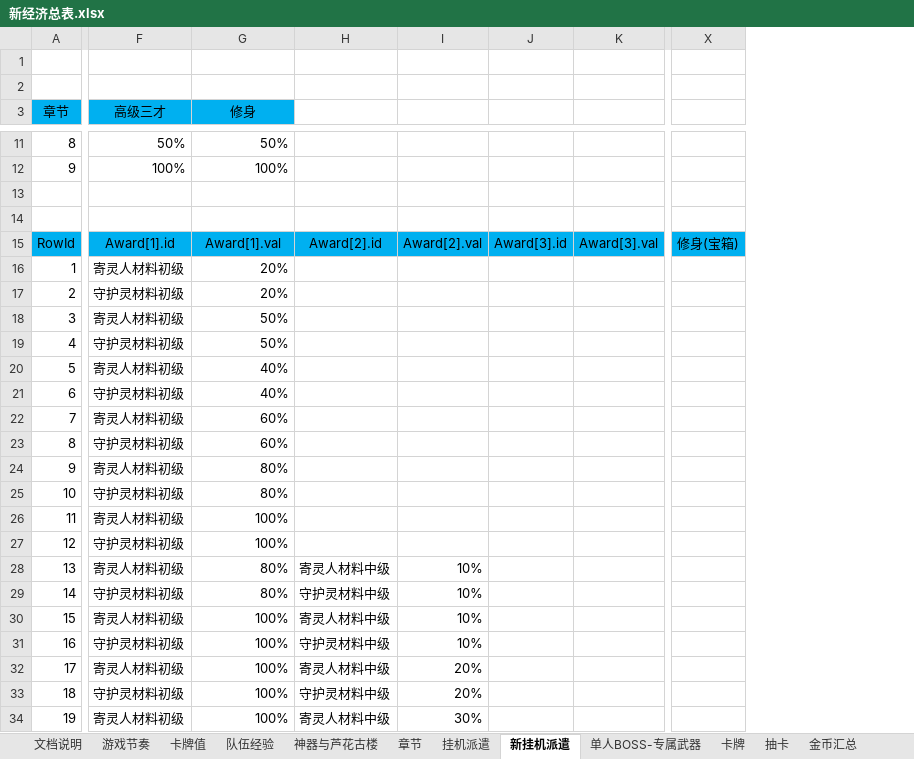
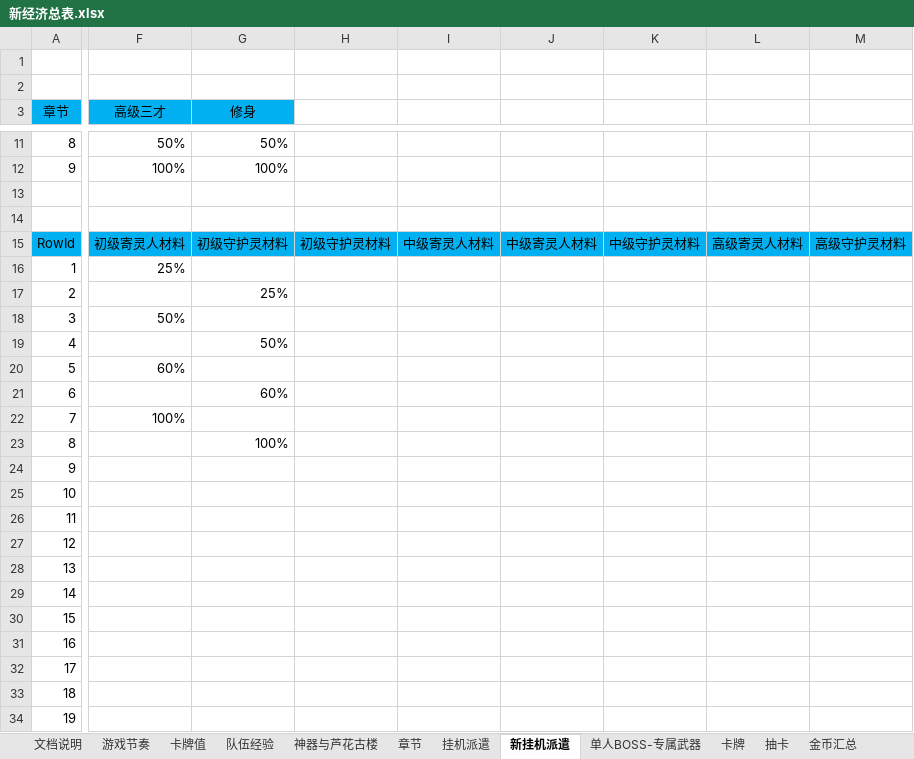
Before and after one commit to hataksumo/DesignerDoc, an Excel workbook: 策划案/镇魂街/新经济总表.xlsx, sheet 新挂机派遣, drawn as a sheet; only a part is shown, gaps mark what is left out; values as stored, in another font and other column widths than the file's, no borders; removed rows and columns are numbered as before the commit, all else as after; the diff covers the shown part only; the diff names each change by its address in the sheet, - before the commit and + after, or states it on an @@ line.

Commit message:
上传表

```diff
--- a/策划案/镇魂街/新经济总表.xlsx (sheet 新挂机派遣)
+++ b/策划案/镇魂街/新经济总表.xlsx (sheet 新挂机派遣)
-column H, rows 15-34: Award[2].id |  |  |  |  |  |  |  |  |  |  |  |  | 寄灵人材料中级 | 守护灵材料中级 | 寄灵人材料中级 | 守护灵材料中级 | 寄灵人材料中级 | 守护灵材料中级 | 寄灵人材料中级
-column I, rows 15-34: Award[2].val |  |  |  |  |  |  |  |  |  |  |  |  | 10% | 10% | 10% | 10% | 20% | 20% | 30%
-column J, row 15: Award[3].id
-column K, row 15: Award[3].val
+column H, row 15: 初级守护灵材料
+column I, row 15: 中级寄灵人材料
+column J, row 15: 中级寄灵人材料
+column K, row 15: 中级守护灵材料
+column L, row 15: 高级寄灵人材料
+column M, row 15: 高级守护灵材料
-column X, row 15: 修身(宝箱)
-F15 (高级三才): Award[1].id
+F15 (高级三才): 初级寄灵人材料
-G15 (修身): Award[1].val
+G15 (修身): 初级守护灵材料
-F16 (高级三才): 寄灵人材料初级
+F16 (高级三才): 25%
-G16 (修身): 20%
+G16 (修身): (empty)
-F17 (高级三才): 守护灵材料初级
+F17 (高级三才): (empty)
-G17 (修身): 20%
+G17 (修身): 25%
-F18 (高级三才): 寄灵人材料初级
+F18 (高级三才): 50%
-G18 (修身): 50%
+G18 (修身): (empty)
-F19 (高级三才): 守护灵材料初级
+F19 (高级三才): (empty)
-F20 (高级三才): 寄灵人材料初级
+F20 (高级三才): 60%
-G20 (修身): 40%
+G20 (修身): (empty)
-F21 (高级三才): 守护灵材料初级
+F21 (高级三才): (empty)
-G21 (修身): 40%
+G21 (修身): 60%
-F22 (高级三才): 寄灵人材料初级
+F22 (高级三才): 100%
-G22 (修身): 60%
+G22 (修身): (empty)
-F23 (高级三才): 守护灵材料初级
+F23 (高级三才): (empty)
-G23 (修身): 60%
+G23 (修身): 100%
-F24 (高级三才): 寄灵人材料初级
+F24 (高级三才): (empty)
-G24:G25 (修身): 80%
+G24:G25 (修身): (empty)
-F25 (高级三才): 守护灵材料初级
+F25 (高级三才): (empty)
-F26 (高级三才): 寄灵人材料初级
+F26 (高级三才): (empty)
-G26:G27 (修身): 100%
+G26:G27 (修身): (empty)
-F27 (高级三才): 守护灵材料初级
+F27 (高级三才): (empty)
-F28 (高级三才): 寄灵人材料初级
+F28 (高级三才): (empty)
-G28:G29 (修身): 80%
+G28:G29 (修身): (empty)
-F29 (高级三才): 守护灵材料初级
+F29 (高级三才): (empty)
-F30 (高级三才): 寄灵人材料初级
+F30 (高级三才): (empty)
-G30:G34 (修身): 100%
+G30:G34 (修身): (empty)
-F31 (高级三才): 守护灵材料初级
+F31 (高级三才): (empty)
-F32 (高级三才): 寄灵人材料初级
+F32 (高级三才): (empty)
-F33 (高级三才): 守护灵材料初级
+F33 (高级三才): (empty)
-F34 (高级三才): 寄灵人材料初级
+F34 (高级三才): (empty)
```
Also changed, not shown: 1 added column, 6 removed columns and 68 edited cells elsewhere in this sheet.
